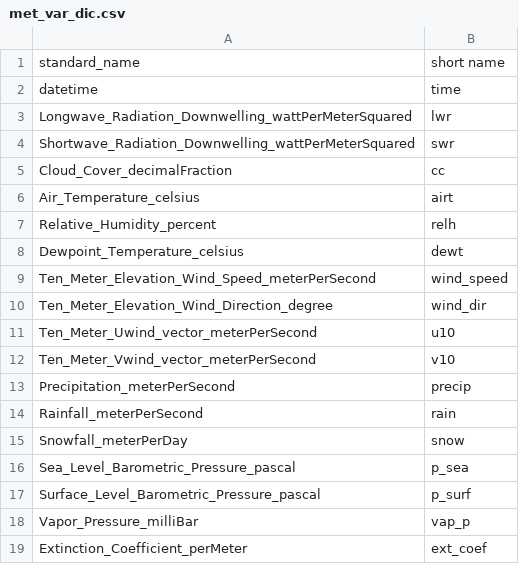
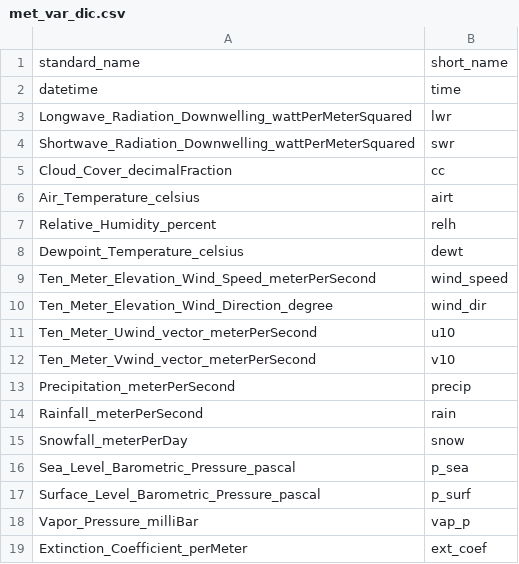
Before and after one commit to aemon-j/LakeEnsemblR, a CSV file: data/met_var_dic.csv, drawn as a sheet.

```diff
--- a/data/met_var_dic.csv
+++ b/data/met_var_dic.csv
@@ -1,2 +1,2 @@
-standard_name,short name
+standard_name,short_name
 datetime,time
```
Also changed, not shown: 2 other files.
